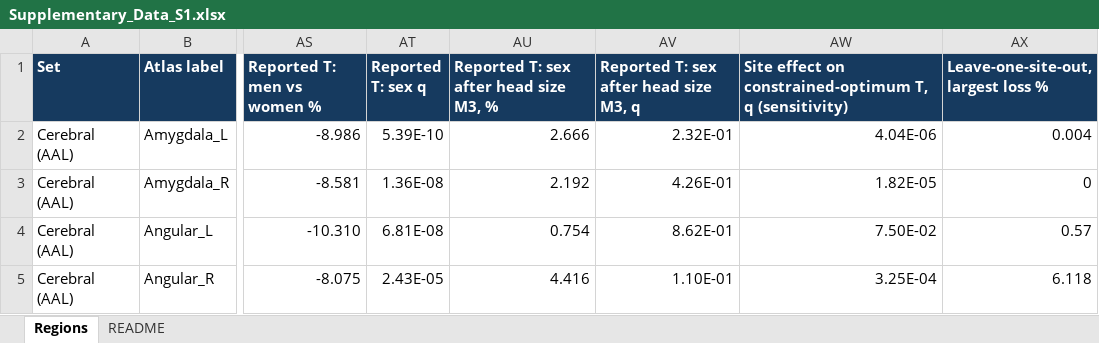
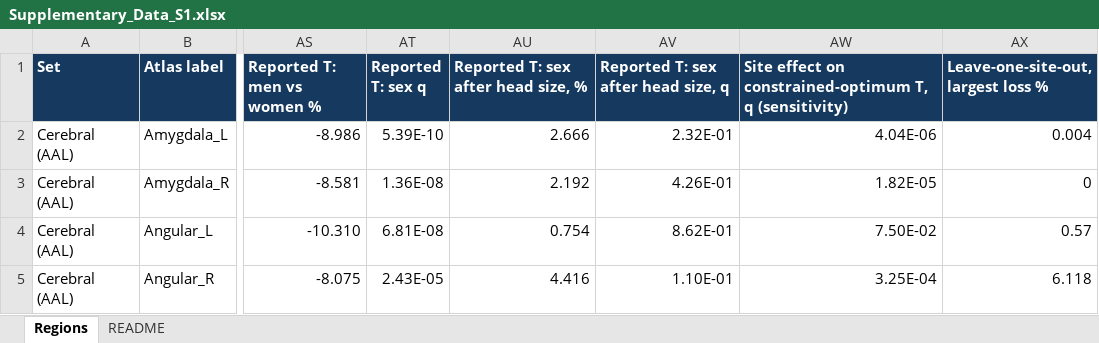
Before and after one commit to accyang/SPICEHead-Brain-Stimulation, an Excel workbook: data/Supplementary_Data_S1.xlsx, sheet Regions, drawn as a sheet; only a part is shown, gaps mark what is left out; values as stored, in another font and other column widths than the file's, no borders; conditional formats not drawn; the diff names each change by its address in the sheet, - before the commit and + after, or states it on an @@ line.

Commit message:
Clarify head-size adjustment labels in Data S1

```diff
--- a/data/Supplementary_Data_S1.xlsx (sheet Regions)
+++ b/data/Supplementary_Data_S1.xlsx (sheet Regions)
-AU1: Reported T: sex after head size M3, %
+AU1: Reported T: sex after head size, %
-AV1: Reported T: sex after head size M3, q
+AV1: Reported T: sex after head size, q
```
Also changed, not shown: sheet README.
